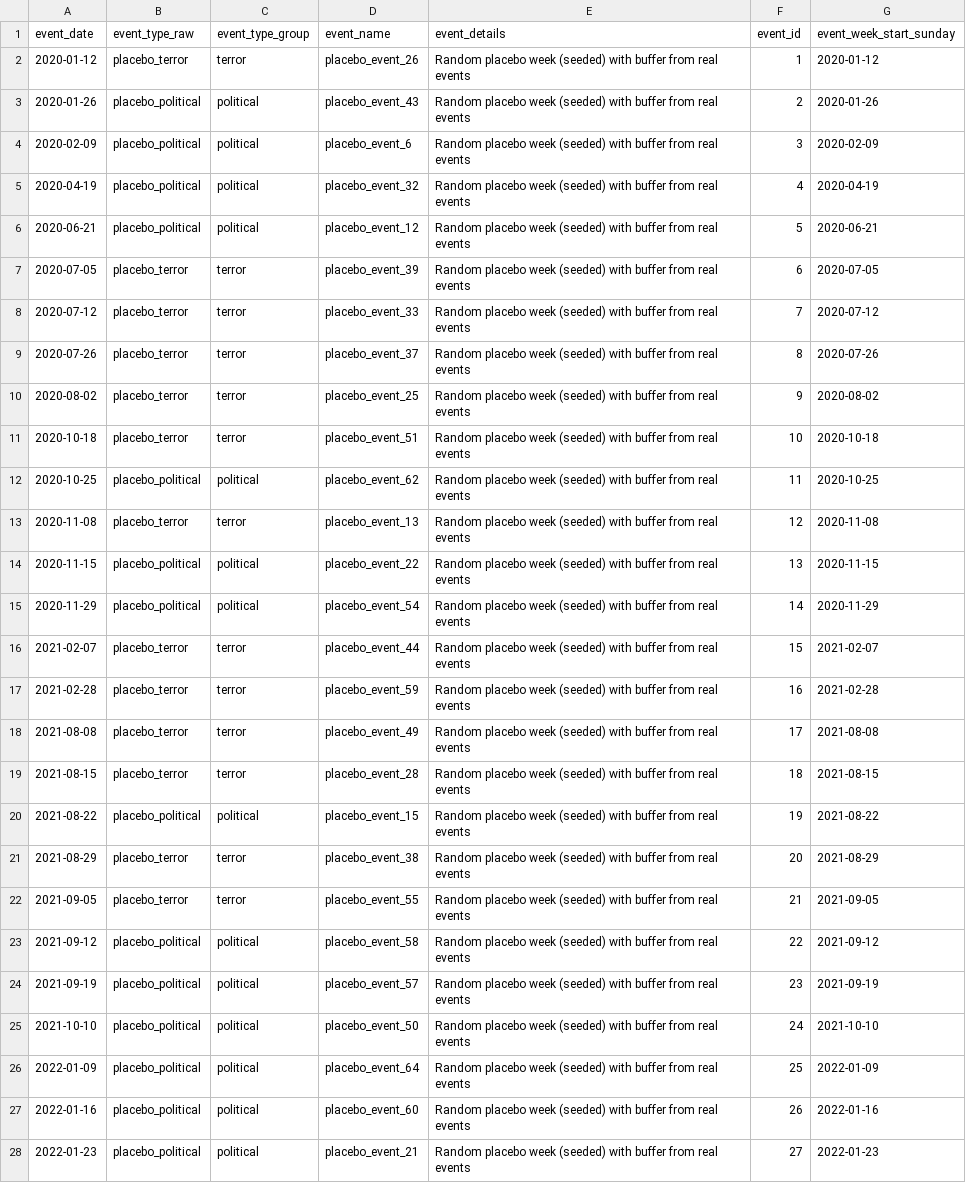
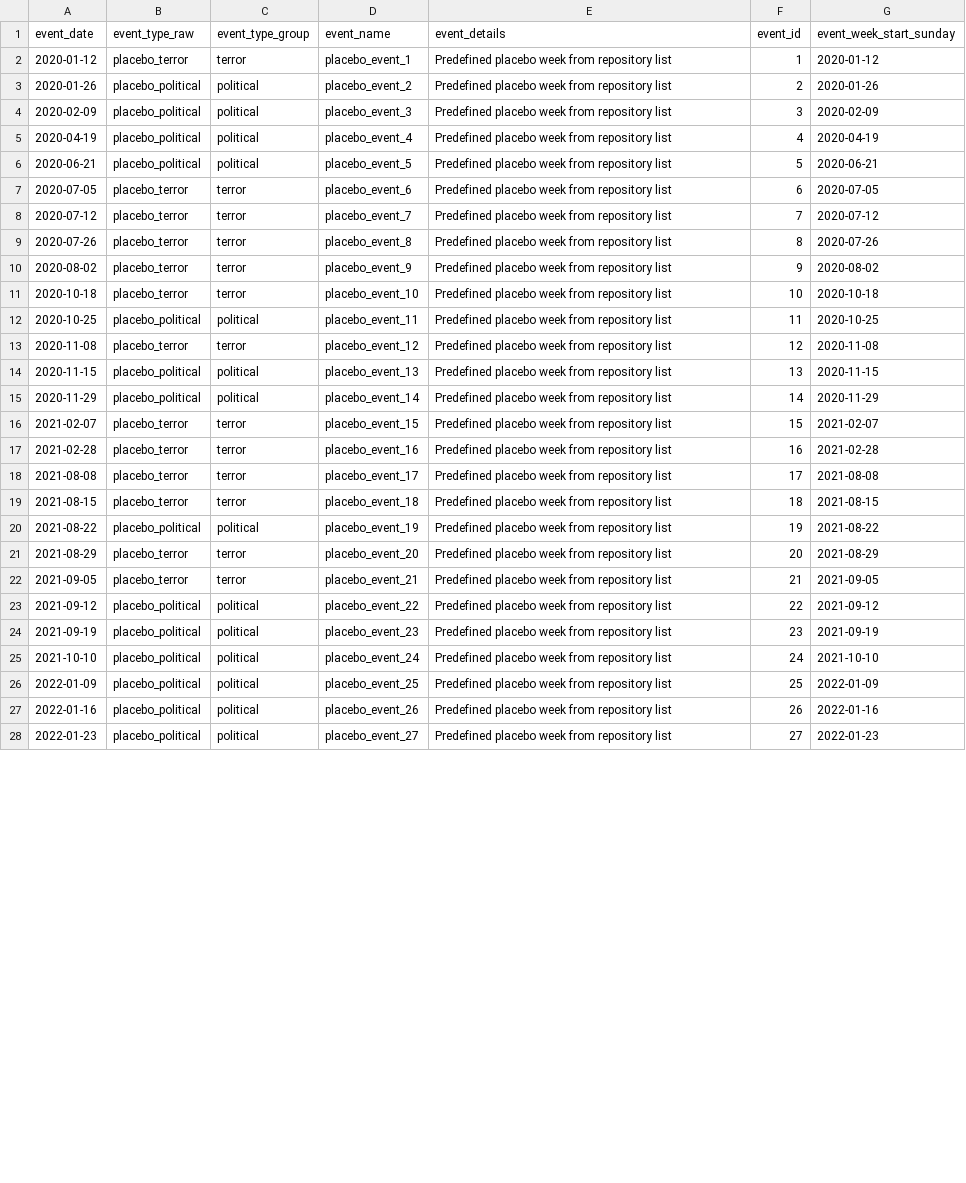
Before and after one commit to Zada5/seminarion_calcala, a CSV file: analysis_outputs/placebo_events_dates.csv, drawn as a sheet; only a part is shown; the diff covers the shown part only; the diff names each change by its address in the sheet, - before the commit and + after, or states it on an @@ line.

Commit message:
Document analysis outputs and placebo strategy

```diff
--- a/analysis_outputs/placebo_events_dates.csv
+++ b/analysis_outputs/placebo_events_dates.csv
-D2 (event_name): placebo_event_26
+D2 (event_name): placebo_event_1
-E2:E28 (event_details): Random placebo week (seeded) with buffer from real events
+E2:E28 (event_details): Predefined placebo week from repository list
-D3 (event_name): placebo_event_43
+D3 (event_name): placebo_event_2
-D4 (event_name): placebo_event_6
+D4 (event_name): placebo_event_3
-D5 (event_name): placebo_event_32
+D5 (event_name): placebo_event_4
-D6 (event_name): placebo_event_12
+D6 (event_name): placebo_event_5
-D7 (event_name): placebo_event_39
+D7 (event_name): placebo_event_6
-D8 (event_name): placebo_event_33
+D8 (event_name): placebo_event_7
-D9 (event_name): placebo_event_37
+D9 (event_name): placebo_event_8
-D10 (event_name): placebo_event_25
+D10 (event_name): placebo_event_9
-D11 (event_name): placebo_event_51
+D11 (event_name): placebo_event_10
-D12 (event_name): placebo_event_62
+D12 (event_name): placebo_event_11
-D13 (event_name): placebo_event_13
+D13 (event_name): placebo_event_12
-D14 (event_name): placebo_event_22
+D14 (event_name): placebo_event_13
-D15 (event_name): placebo_event_54
+D15 (event_name): placebo_event_14
-D16 (event_name): placebo_event_44
+D16 (event_name): placebo_event_15
-D17 (event_name): placebo_event_59
+D17 (event_name): placebo_event_16
-D18 (event_name): placebo_event_49
+D18 (event_name): placebo_event_17
-D19 (event_name): placebo_event_28
+D19 (event_name): placebo_event_18
-D20 (event_name): placebo_event_15
+D20 (event_name): placebo_event_19
-D21 (event_name): placebo_event_38
+D21 (event_name): placebo_event_20
-D22 (event_name): placebo_event_55
+D22 (event_name): placebo_event_21
-D23 (event_name): placebo_event_58
+D23 (event_name): placebo_event_22
-D24 (event_name): placebo_event_57
+D24 (event_name): placebo_event_23
-D25 (event_name): placebo_event_50
+D25 (event_name): placebo_event_24
-D26 (event_name): placebo_event_64
+D26 (event_name): placebo_event_25
-D27 (event_name): placebo_event_60
+D27 (event_name): placebo_event_26
-D28 (event_name): placebo_event_21
+D28 (event_name): placebo_event_27
```
Also changed, not shown: 77 edited cells elsewhere in this file, 5 other files.
